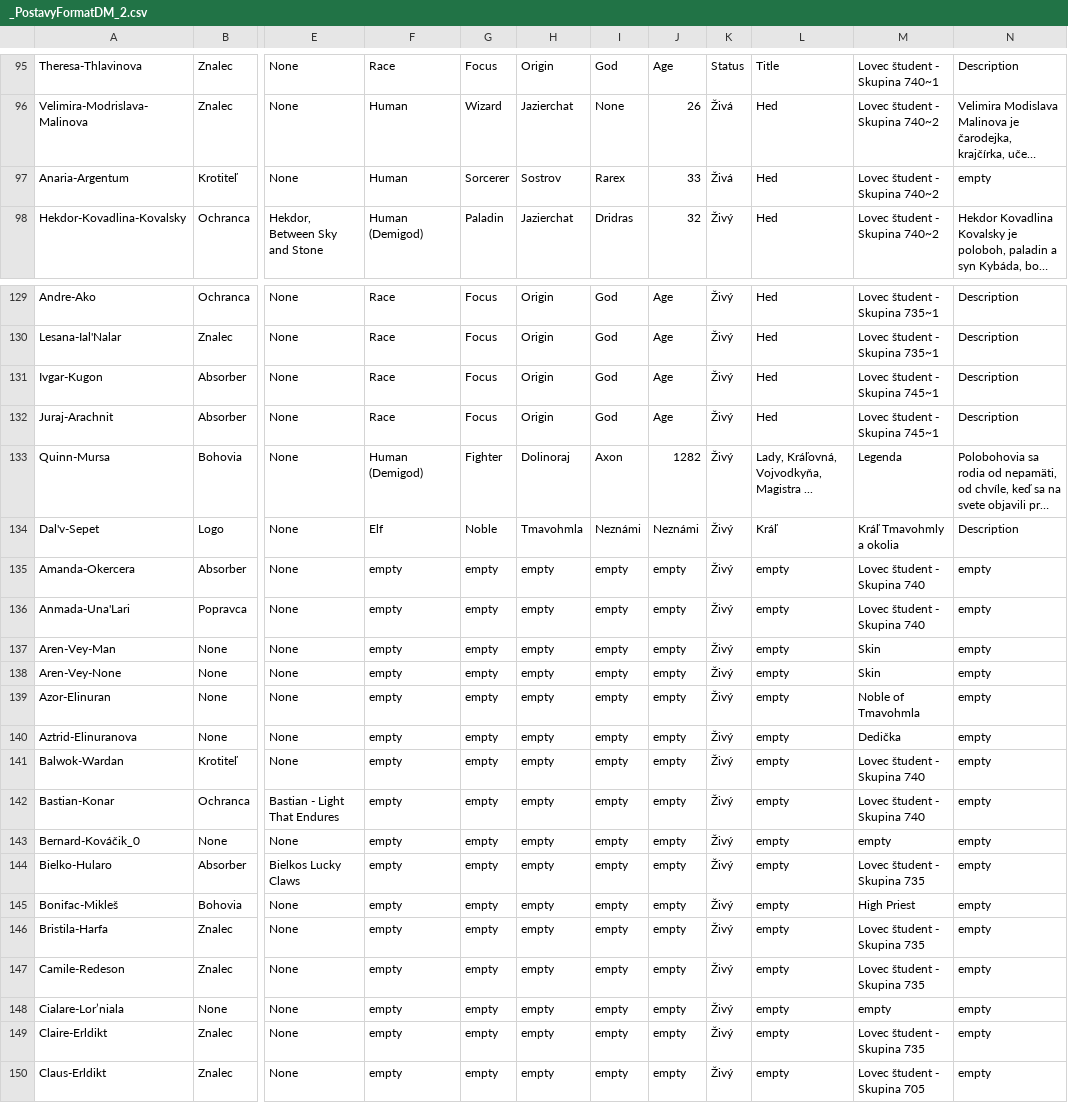
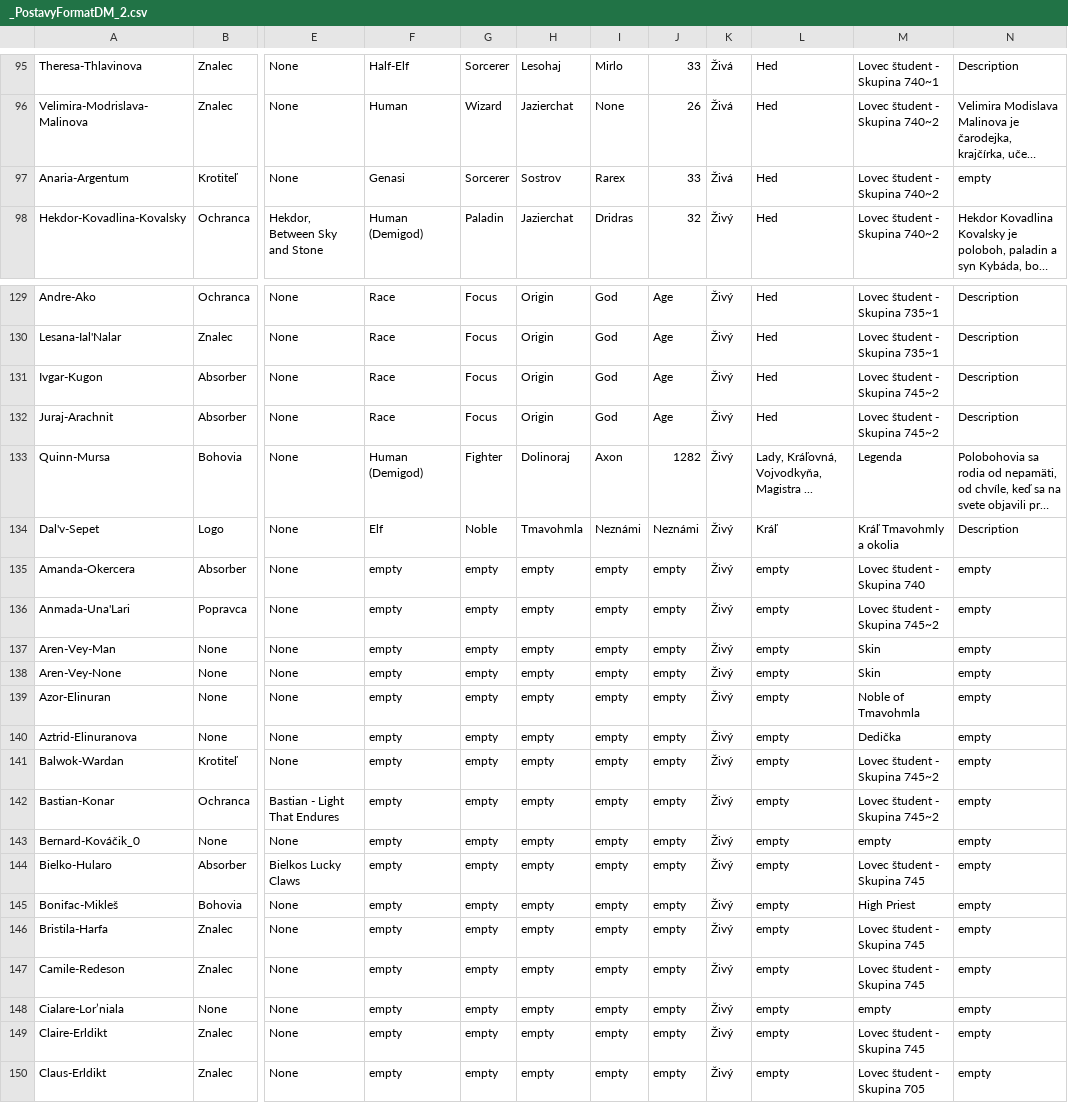
Before and after one commit to Beariar/ALP, a CSV file: Postavy/_PostavyFormatDM_2.csv, drawn as a sheet; only a part is shown, gaps mark what is left out; long unchanged cells end in …; the diff covers the shown part only; the diff names each change by its address in the sheet, - before the commit and + after, or states it on an @@ line.

```diff
--- a/Postavy/_PostavyFormatDM_2.csv
+++ b/Postavy/_PostavyFormatDM_2.csv
-F95: Race
+F95: Half-Elf
-G95: Focus
+G95: Sorcerer
-H95: Origin
+H95: Lesohaj
-I95: God
+I95: Mirlo
-J95: Age
+J95: 33
-K95: Status
+K95: Živá
-L95: Title
+L95: Hed
-F97: Human
+F97: Genasi
-M131:M132: Lovec študent - Skupina 745~1
+M131:M132: Lovec študent - Skupina 745~2
-M136: Lovec študent - Skupina 740
+M136: Lovec študent - Skupina 745~2
-M141:M142: Lovec študent - Skupina 740
+M141:M142: Lovec študent - Skupina 745~2
-M144: Lovec študent - Skupina 735
+M144: Lovec študent - Skupina 745
-M146:M147: Lovec študent - Skupina 735
+M146:M147: Lovec študent - Skupina 745
-M149: Lovec študent - Skupina 735
+M149: Lovec študent - Skupina 745
```
Also changed, not shown: 42 edited cells elsewhere in this file.
